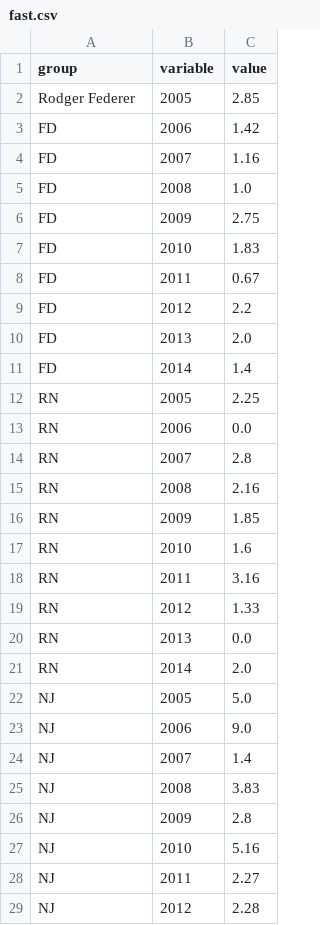
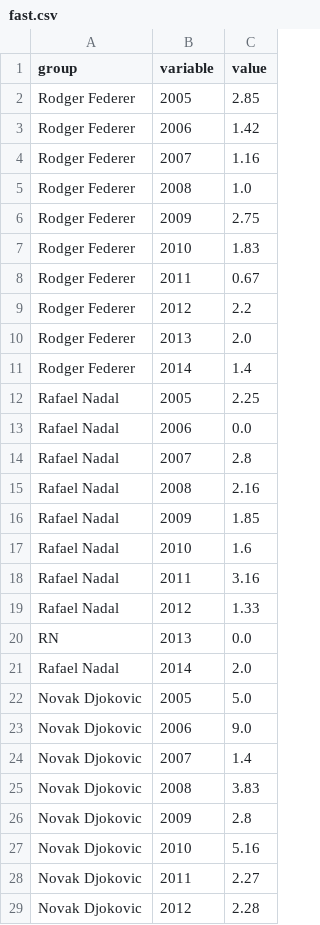
Before and after one commit to adnansirajrakin/TBT-CVPR2020, a CSV file: fast.csv, drawn as a sheet; only a part is shown; the diff covers the shown part only.

Commit message:
Update fast.csv

```diff
--- a/fast.csv
+++ b/fast.csv
@@ -2,28 +2,28 @@ group,variable,value
 Rodger Federer,2005,2.85
-FD,2006,1.42
-FD,2007,1.16
-FD,2008,1.0
-FD,2009,2.75
-FD,2010,1.83
-FD,2011,0.67
-FD,2012,2.2
-FD,2013,2.0
-FD,2014,1.4
-RN,2005,2.25
-RN,2006,0.0
-RN,2007,2.8
-RN,2008,2.16
-RN,2009,1.85
-RN,2010,1.6
-RN,2011,3.16
-RN,2012,1.33
+Rodger Federer,2006,1.42
+Rodger Federer,2007,1.16
+Rodger Federer,2008,1.0
+Rodger Federer,2009,2.75
+Rodger Federer,2010,1.83
+Rodger Federer,2011,0.67
+Rodger Federer,2012,2.2
+Rodger Federer,2013,2.0
+Rodger Federer,2014,1.4
+Rafael Nadal,2005,2.25
+Rafael Nadal,2006,0.0
+Rafael Nadal,2007,2.8
+Rafael Nadal,2008,2.16
+Rafael Nadal,2009,1.85
+Rafael Nadal,2010,1.6
+Rafael Nadal,2011,3.16
+Rafael Nadal,2012,1.33
 RN,2013,0.0
-RN,2014,2.0
-NJ,2005,5.0
-NJ,2006,9.0
-NJ,2007,1.4
-NJ,2008,3.83
-NJ,2009,2.8
-NJ,2010,5.16
-NJ,2011,2.27
-NJ,2012,2.28
+Rafael Nadal,2014,2.0
+Novak Djokovic,2005,5.0
+Novak Djokovic,2006,9.0
+Novak Djokovic,2007,1.4
+Novak Djokovic,2008,3.83
+Novak Djokovic,2009,2.8
+Novak Djokovic,2010,5.16
+Novak Djokovic,2011,2.27
+Novak Djokovic,2012,2.28
```
Also changed, not shown: 72 edited cells elsewhere in this file.
